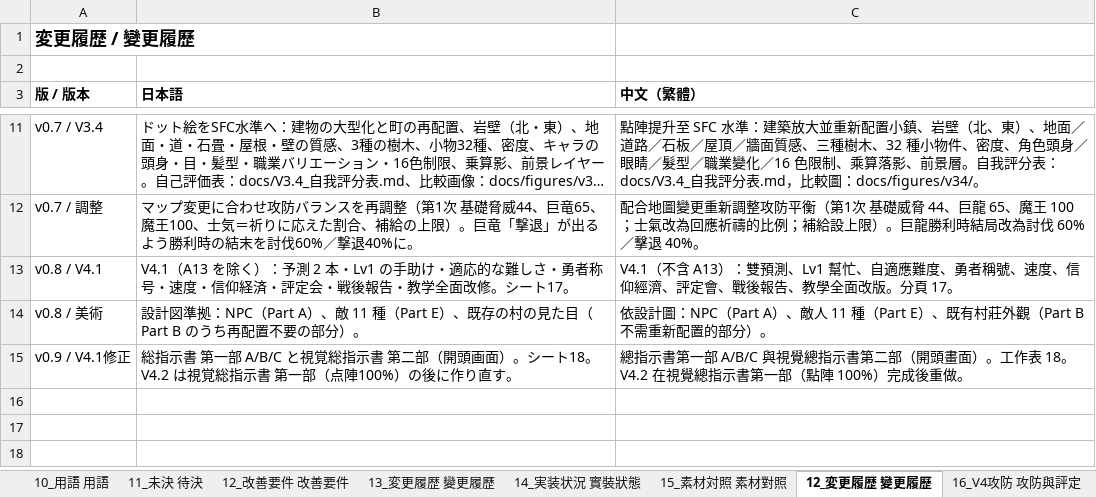
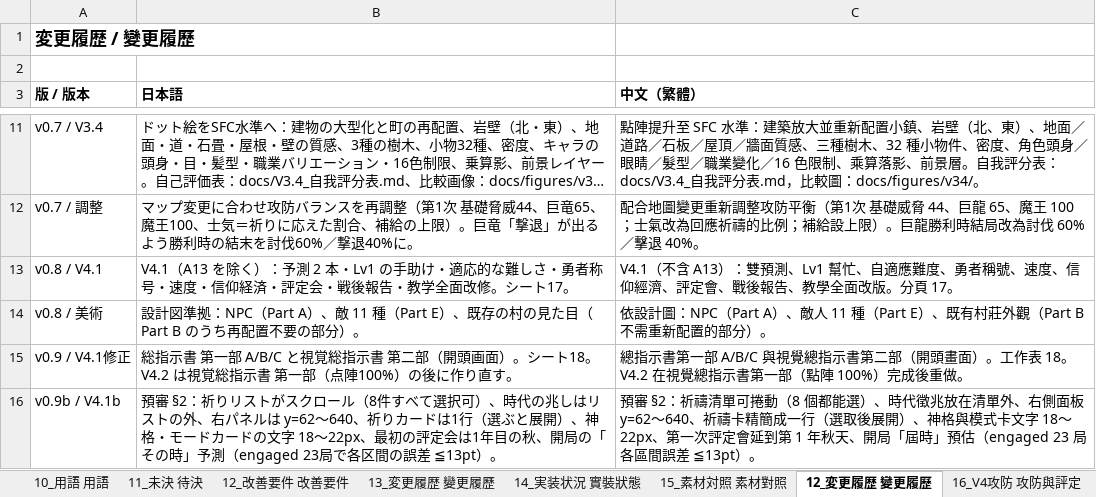
Before and after one commit to holyseven-prog/rinne-no-tenbin, an Excel workbook: docs/輪廻の天秤_仕様書_規格書_v0.9.xlsx, sheet 12_変更履歴 變更履歷, drawn as a sheet; only a part is shown, gaps mark what is left out; long unchanged cells end in …; values as stored, in another font and other column widths than the file's, no borders; the diff names each change by its address in the sheet, - before the commit and + after, or states it on an @@ line.

```diff
--- a/docs/輪廻の天秤_仕様書_規格書_v0.9.xlsx (sheet 12_変更履歴 變更履歷)
+++ b/docs/輪廻の天秤_仕様書_規格書_v0.9.xlsx (sheet 12_変更履歴 變更履歷)
+row 16: v0.9b / V4.1b | 預審 §2：祈りリストがスクロール（8件すべて選択可）、時代の兆しはリストの外、右パネルは y=62〜640、祈りカードは1行（選ぶと展開）、神格・モードカードの文字 18〜22px、最初の評定会は1年目の秋、開局の「その時」予測（engaged 23局で各区間の誤差 ≦13pt）。 | 預審 §2：祈禱清單可捲動（8 個都能選）、時代徵兆放在清單外、右側面板 y=62～640、祈禱卡精簡成一行（選取後展開）、神格與模式卡文字 18～22px、第一次評定會延到第 1 年秋天、開局「屆時」預估（engaged 23 局各區間誤差 ≦13pt）。
```
Also changed, not shown: sheet 18_V4.1修正・開頭画面, 14 other files.
